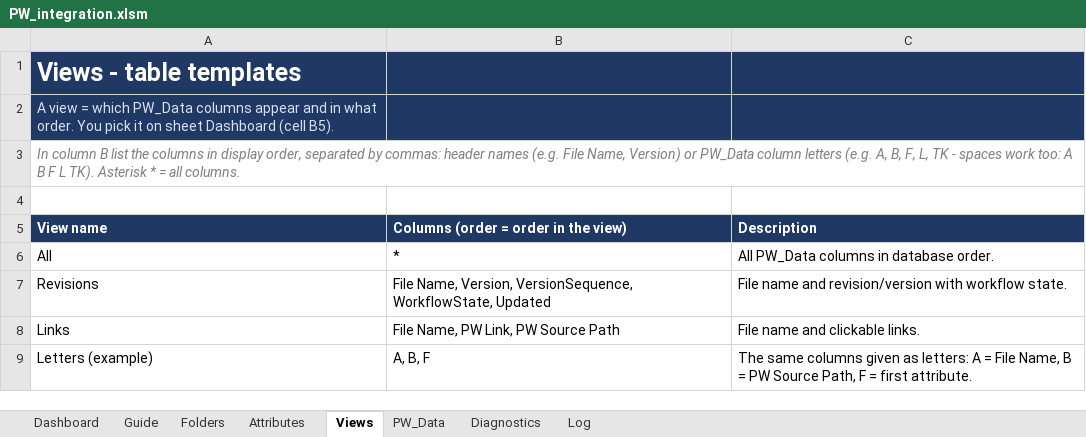
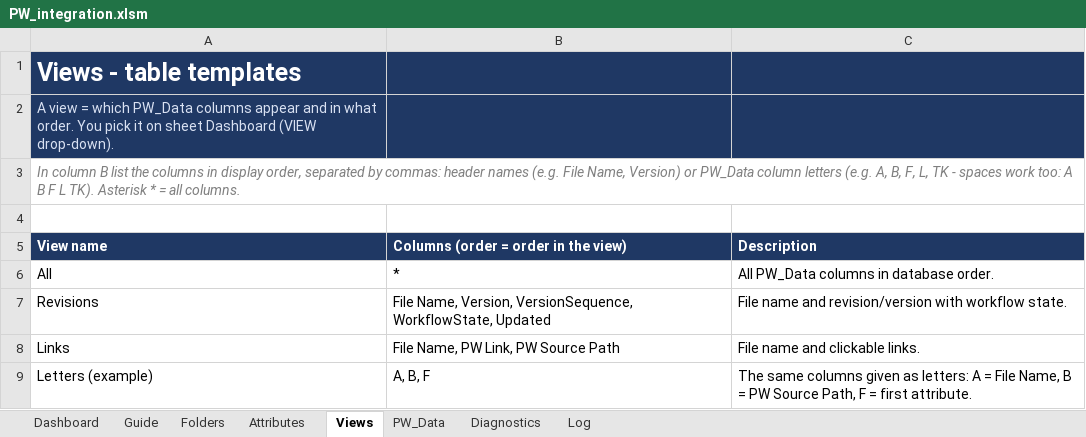
Before and after one commit to Fusik/PW_EXCEL, an Excel workbook: PW_integration.xlsm, sheet Views, drawn as a sheet; values as stored, in another font and other column widths than the file's, no borders; the diff names each change by its address in the sheet, - before the commit and + after, or states it on an @@ line.

```diff
--- a/PW_integration.xlsm (sheet Views)
+++ b/PW_integration.xlsm (sheet Views)
-A2 (View name): …sheet Dashboard (cell B5).
+A2 (View name): …sheet Dashboard (VIEW drop-down).
```
Also changed, not shown: sheet Guide, 6 other files.
